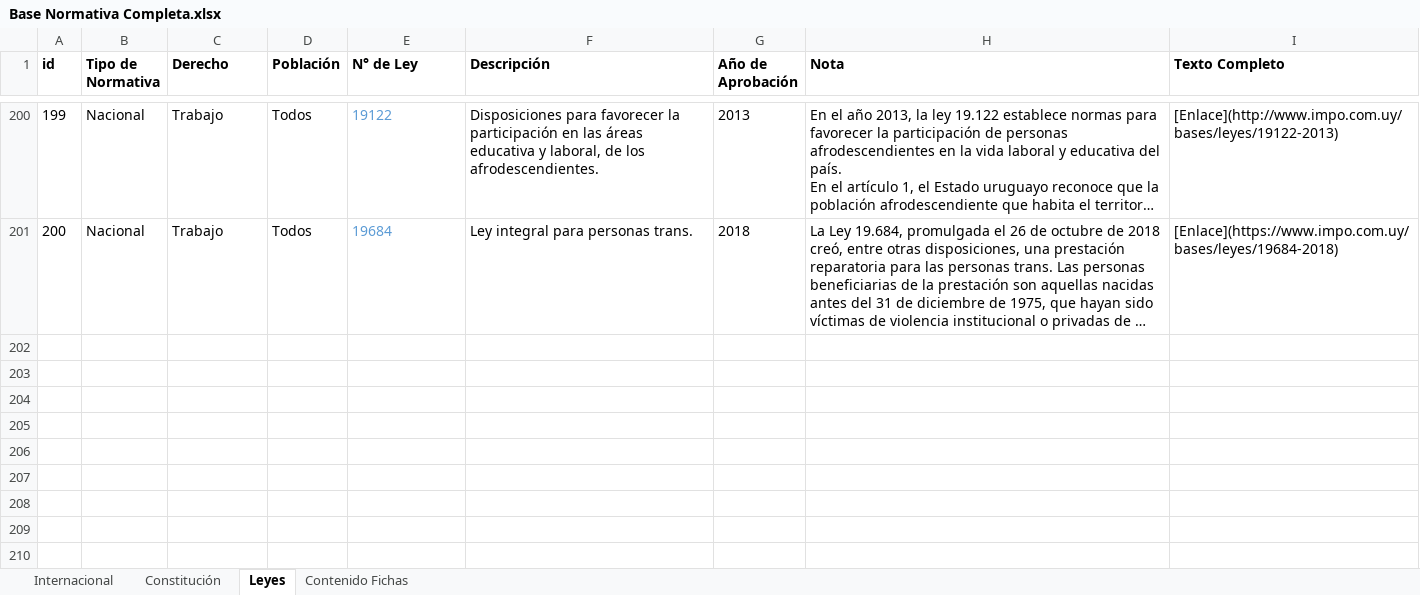
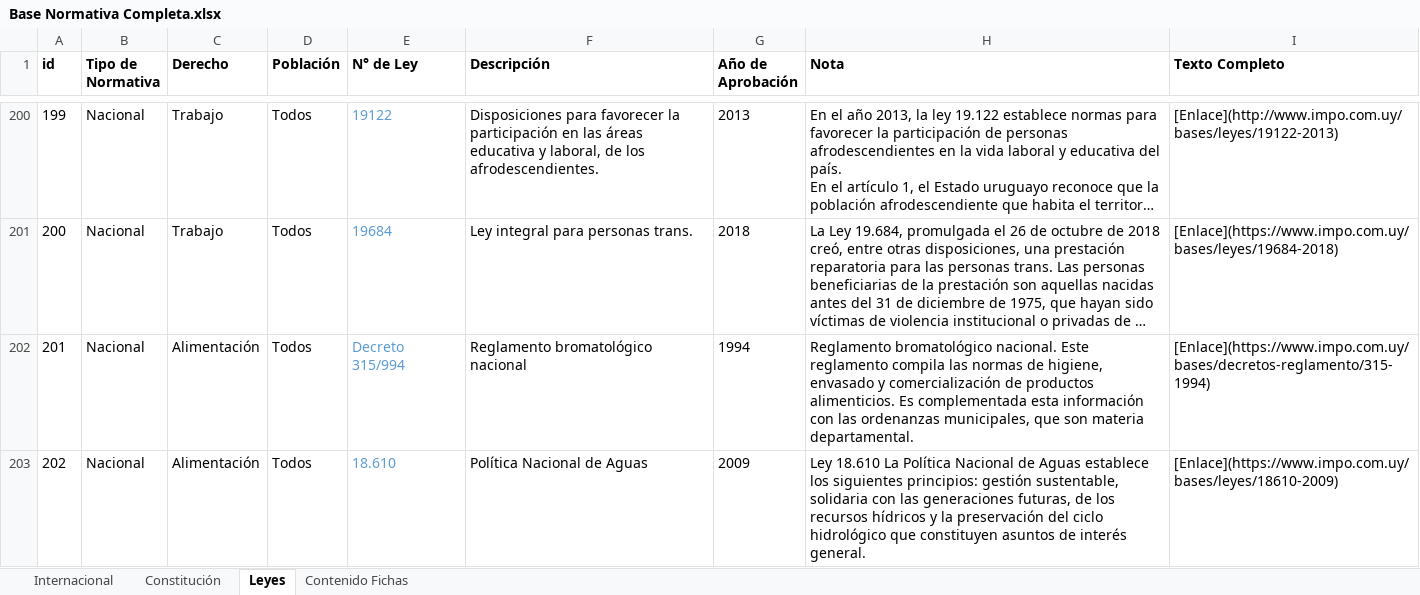
Before and after one commit to UMAD-FCS/DESCA-app, an Excel workbook: indicadores/Notas/Base Normativa Completa.xlsx, sheet Leyes, drawn as a sheet; only a part is shown, gaps mark what is left out; long unchanged cells end in …; values as stored, in another font and other column widths than the file's, no borders; the diff covers the shown part only; the diff names each change by its address in the sheet, - before the commit and + after, or states it on an @@ line.

```diff
--- a/indicadores/Notas/Base Normativa Completa.xlsx (sheet Leyes)
+++ b/indicadores/Notas/Base Normativa Completa.xlsx (sheet Leyes)
+row 202: 201 | Nacional | Alimentación | Todos | Decreto 315/994 | Reglamento bromatológico nacional | 1994 | Reglamento bromatológico nacional. Este reglamento compila las normas de higiene, envasado y comercialización de productos alimenticios. Es complementada esta información con las ordenanzas municipales, que son materia departamental. | [Enlace](https://www.impo.com.uy/bases/decretos-reglamento/315-1994)
+row 203: 202 | Nacional | Alimentación | Todos | 18.610 | Política Nacional de Aguas | 2009 | Ley 18.610 La Política Nacional de Aguas establece los siguientes principios: gestión sustentable, solidaria con las generaciones futuras, de los recursos hídricos y la preservación del ciclo hidrológico que constituyen asuntos de interés general. | [Enlace](https://www.impo.com.uy/bases/leyes/18610-2009)
```
Also changed, not shown: 6 added rows elsewhere in this sheet, sheet Internacional, Data/keys.xlsx, 23 other files.
